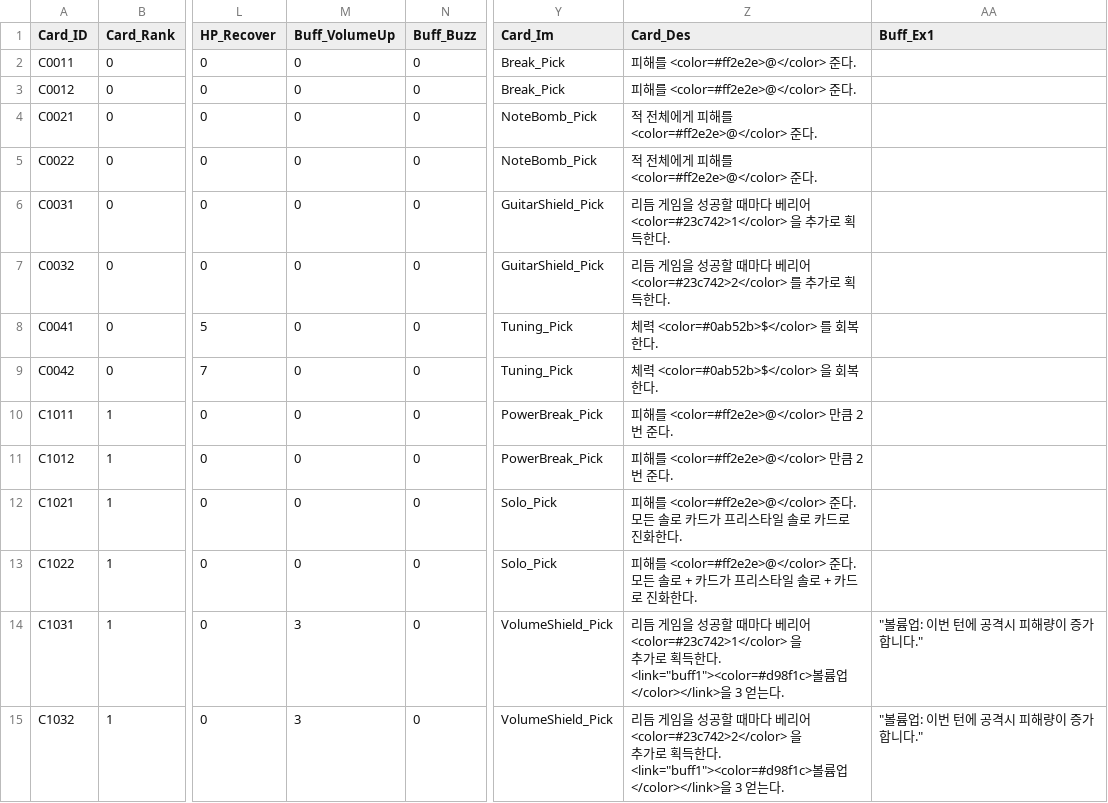
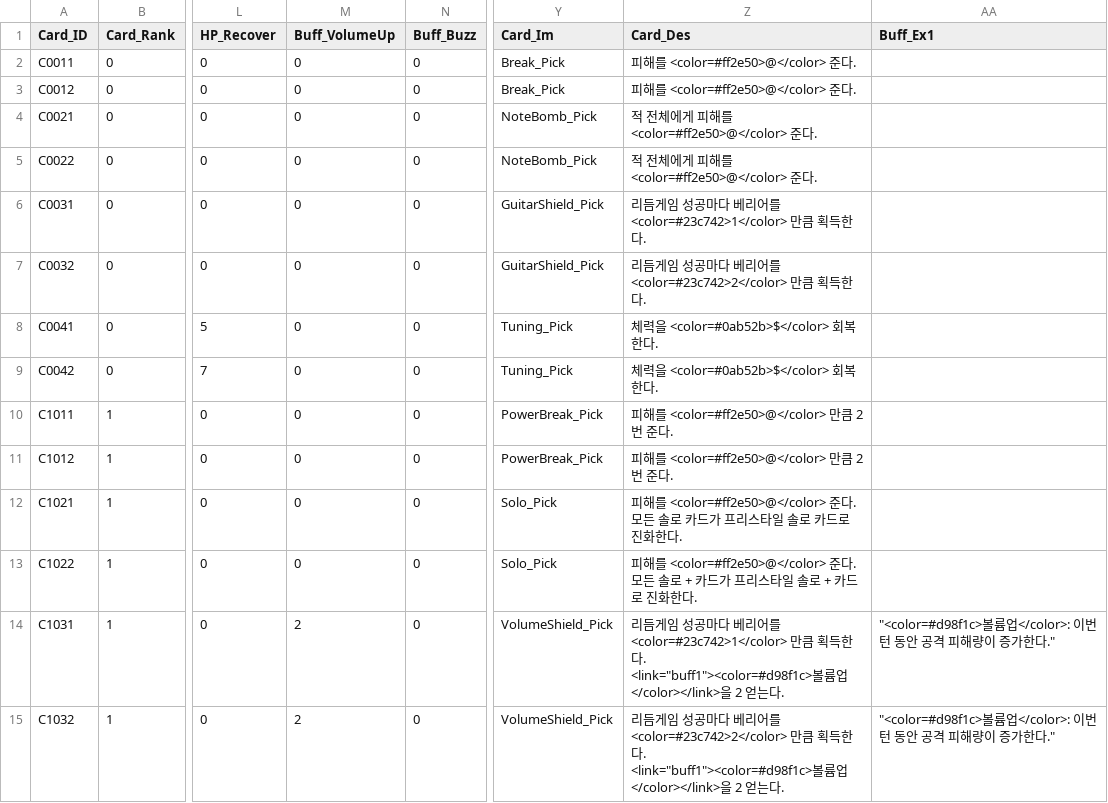
Before and after one commit to ehdgus36/CK2025_Project, a CSV file: Assets/StreamingAssets/DataTable/CardDataTable.csv, drawn as a sheet; only a part is shown, gaps mark what is left out; ↵ is a line break in a cell; the diff covers the shown part only; the diff names each change by its address in the sheet, - before the commit and + after, or states it on an @@ line.

```diff
--- a/Assets/StreamingAssets/DataTable/CardDataTable.csv
+++ b/Assets/StreamingAssets/DataTable/CardDataTable.csv
-Z2:Z3 (Card_Des): 피해를 <color=#ff2e2e>@</color> 준다.
+Z2:Z3 (Card_Des): 피해를 <color=#ff2e50>@</color> 준다.
-Z4:Z5 (Card_Des): 적 전체에게 피해를 <color=#ff2e2e>@</color> 준다.
+Z4:Z5 (Card_Des): 적 전체에게 피해를 <color=#ff2e50>@</color> 준다.
-Z6 (Card_Des): 리듬 게임을 성공할 때마다 베리어 <color=#23c742>1</color> 을 추가로 획득한…
+Z6 (Card_Des): 리듬게임 성공마다 베리어를 <color=#23c742>1</color> 만큼 획득한…
-Z7 (Card_Des): 리듬 게임을 성공할 때마다 베리어 <color=#23c742>2</color> 를 추가로 획득한…
+Z7 (Card_Des): 리듬게임 성공마다 베리어를 <color=#23c742>2</color> 만큼 획득한…
-Z8 (Card_Des): 체력 <color=#0ab52b>$</color> 를 회복한다.
+Z8 (Card_Des): 체력을 <color=#0ab52b>$</color> 회복한다.
-Z9 (Card_Des): 체력 <color=#0ab52b>$</color> 을 회복한다.
+Z9 (Card_Des): 체력을 <color=#0ab52b>$</color> 회복한다.
-Z10:Z11 (Card_Des): 피해를 <color=#ff2e2e>@</color> 만큼 2 번 준다.
+Z10:Z11 (Card_Des): 피해를 <color=#ff2e50>@</color> 만큼 2 번 준다.
-Z12 (Card_Des): 피해를 <color=#ff2e2e>@</color> 준다. ↵ 모…
+Z12 (Card_Des): 피해를 <color=#ff2e50>@</color> 준다. ↵ 모…
-Z13 (Card_Des): 피해를 <color=#ff2e2e>@</color> 준다. ↵ 모…
+Z13 (Card_Des): 피해를 <color=#ff2e50>@</color> 준다. ↵ 모…
-M14:M15 (Buff_VolumeUp): 3
+M14:M15 (Buff_VolumeUp): 2
-Z14 (Card_Des): 리듬 게임을 성공할 때마다 베리어 <color=#23c742>1</color> 을 ↵ 추가로 획득한다. <link="buff1"><color=#d98f1c>볼륨업</color></link>을 3 얻는…
+Z14 (Card_Des): 리듬게임 성공마다 베리어를 <color=#23c742>1</color> 만큼 획득한다. ↵ <link="buff1"><color=#d98f1c>볼륨업</color></link>을 2 얻는…
-AA14:AA15 (Buff_Ex1): "볼륨업: 이번 턴에 공격시 피해량이 증가합니다."
+AA14:AA15 (Buff_Ex1): "<color=#d98f1c>볼륨업</color>: 이번 턴 동안 공격 피해량이 증가한다."
-Z15 (Card_Des): 리듬 게임을 성공할 때마다 베리어 <color=#23c742>2</color> 을 ↵ 추가로 획득한다. <link="buff1"><color=#d98f1c>볼륨업</color></link>을 3 얻는…
+Z15 (Card_Des): 리듬게임 성공마다 베리어를 <color=#23c742>2</color> 만큼 획득한다. ↵ <link="buff1"><color=#d98f1c>볼륨업</color></link>을 2 얻는…
```
Also changed, not shown: 2 removed rows and 68 edited cells elsewhere in this file, Assets/StreamingAssets/DataTable/EnemyDataTable.csv, Assets/StreamingAssets/DataTable/NoteDataTable.csv, 7 other files.
